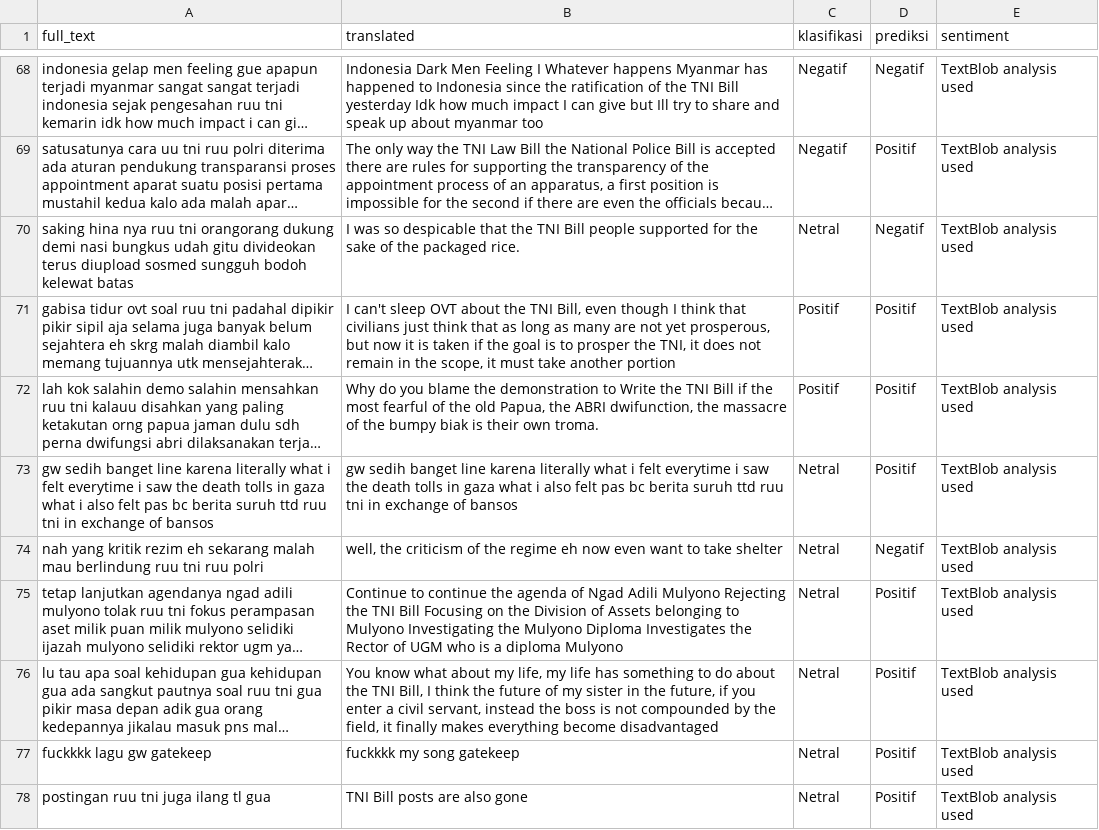
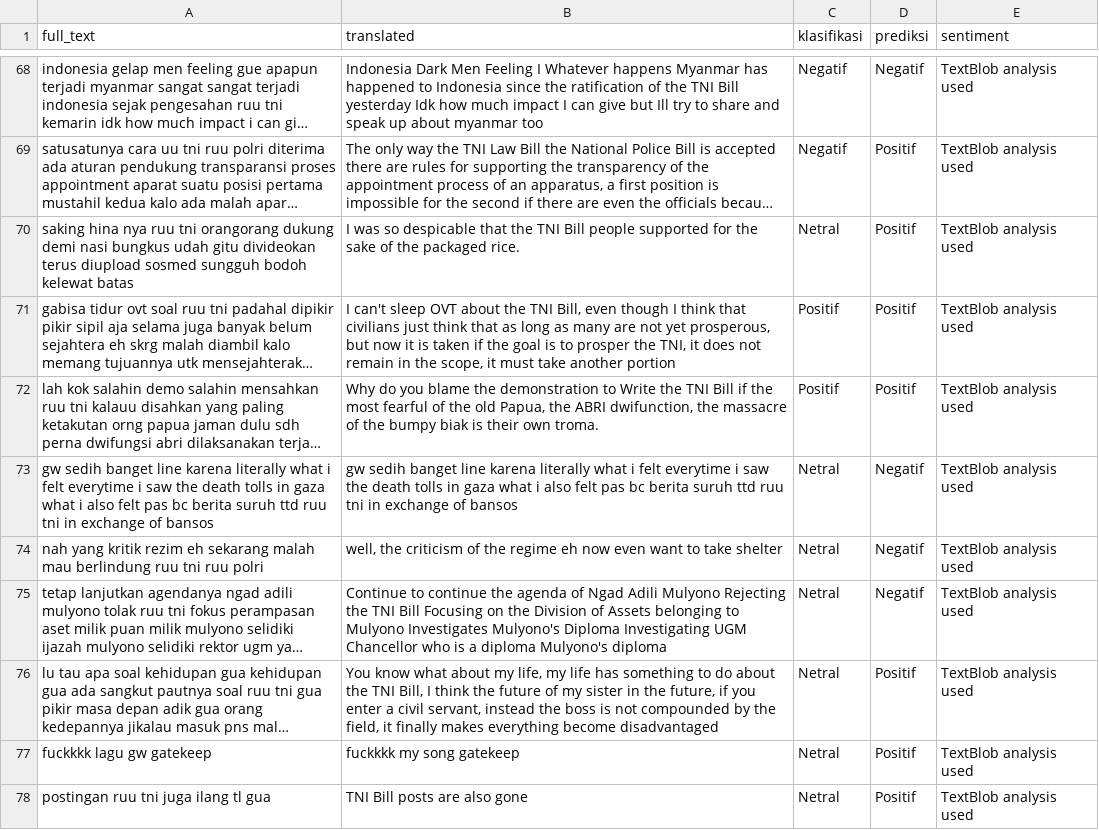
Before and after one commit to ksophiena/ruu-tni-sentiment-analysis, a CSV file: ruu_tni_sentiment_analysis.csv, drawn as a sheet; only a part is shown, gaps mark what is left out; long unchanged cells end in …; the diff covers the shown part only; the diff names each change by its address in the sheet, - before the commit and + after, or states it on an @@ line.

```diff
--- a/ruu_tni_sentiment_analysis.csv
+++ b/ruu_tni_sentiment_analysis.csv
-D70 (prediksi): Negatif
+D70 (prediksi): Positif
-D73 (prediksi): Positif
+D73 (prediksi): Negatif
-B75 (translated): …to Mulyono Investigating the Mulyono Diploma Investigates the Rector of UGM who is a diploma Mulyono
+B75 (translated): …to Mulyono Investigates Mulyono's Diploma Investigating UGM Chancellor who is a diploma Mulyono's diploma
-D75 (prediksi): Positif
+D75 (prediksi): Negatif
```
Also changed, not shown: 109 edited cells elsewhere in this file.
